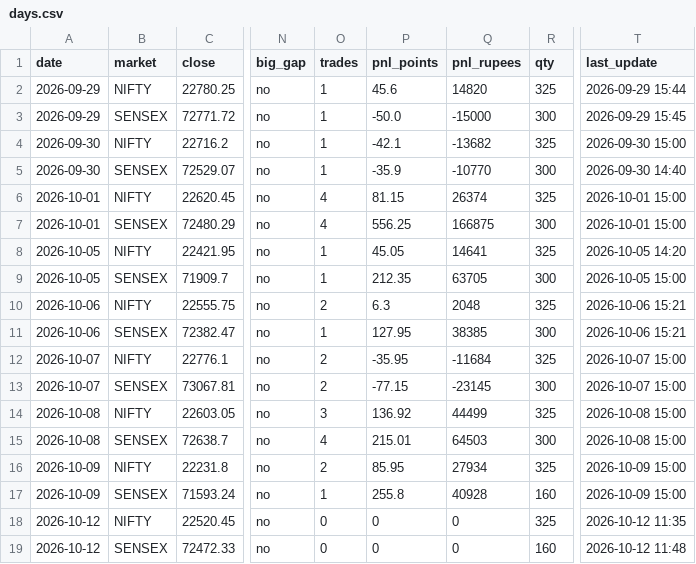
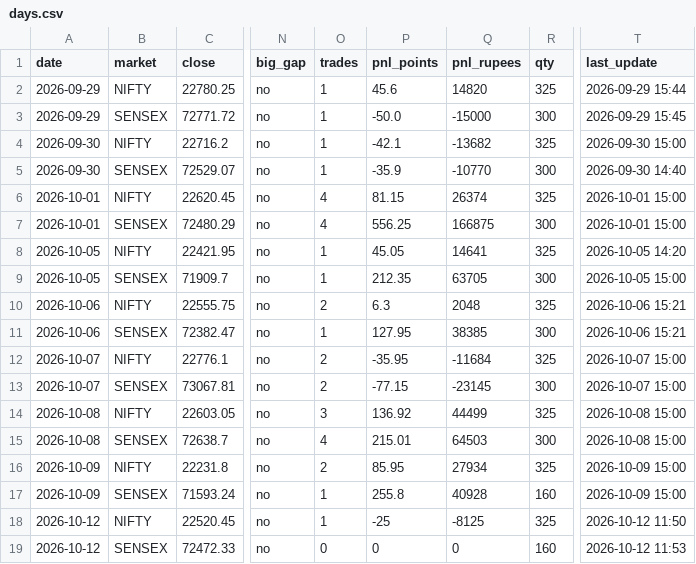
Before and after one commit to Jdingara/share_market_bava, a CSV file: history/hlc/days.csv, drawn as a sheet; only a part is shown, gaps mark what is left out; the diff names each change by its address in the sheet, - before the commit and + after, or states it on an @@ line.

```diff
--- a/history/hlc/days.csv
+++ b/history/hlc/days.csv
-O18 (trades): 0
+O18 (trades): 1
-P18 (pnl_points): 0
+P18 (pnl_points): -25
-Q18 (pnl_rupees): 0
+Q18 (pnl_rupees): -8125
-T18 (last_update): 2026-10-12 11:35
+T18 (last_update): 2026-10-12 11:50
-T19 (last_update): 2026-10-12 11:48
+T19 (last_update): 2026-10-12 11:53
```
Also changed, not shown: history/hlc/trades.csv, 4 other files.
